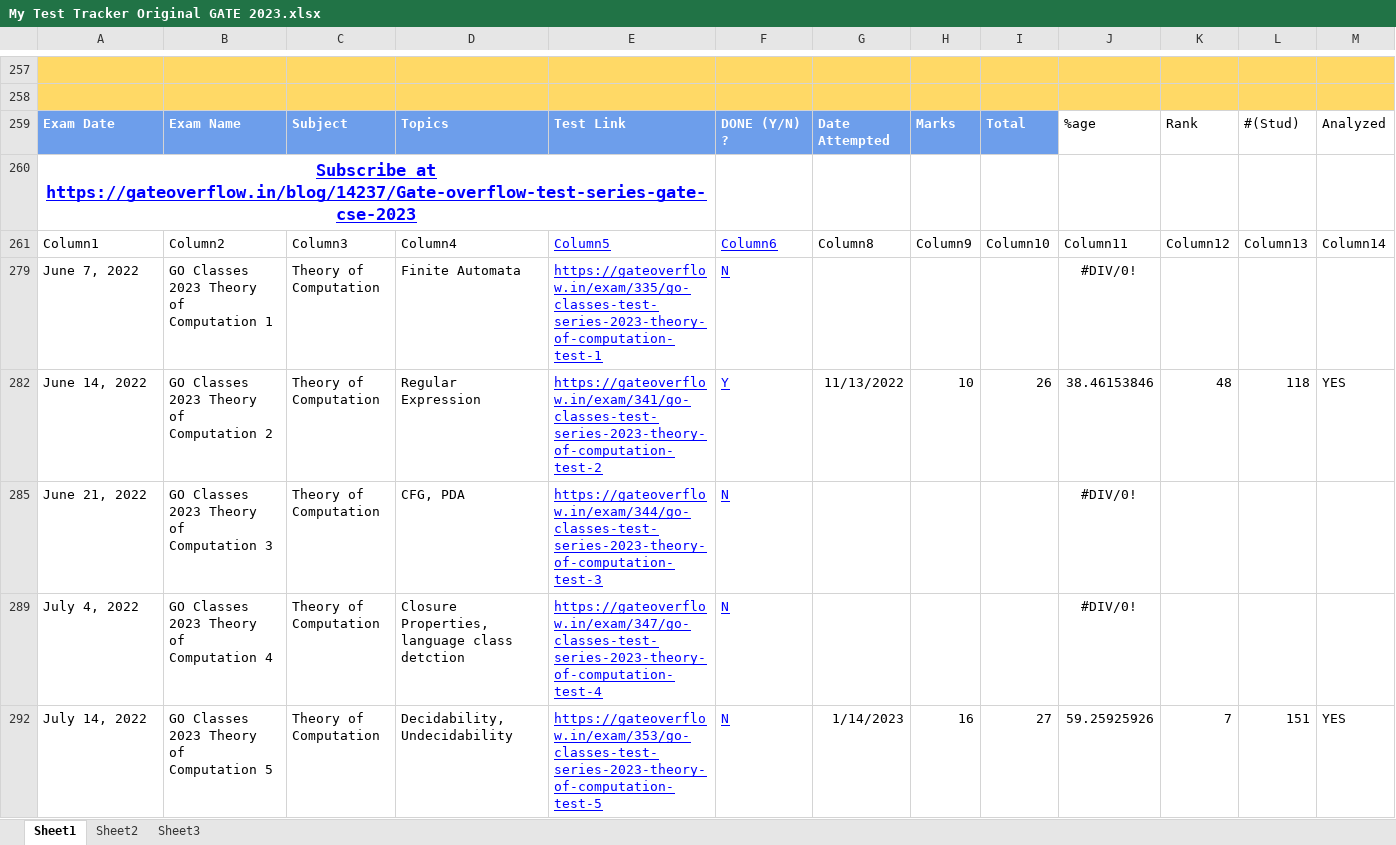
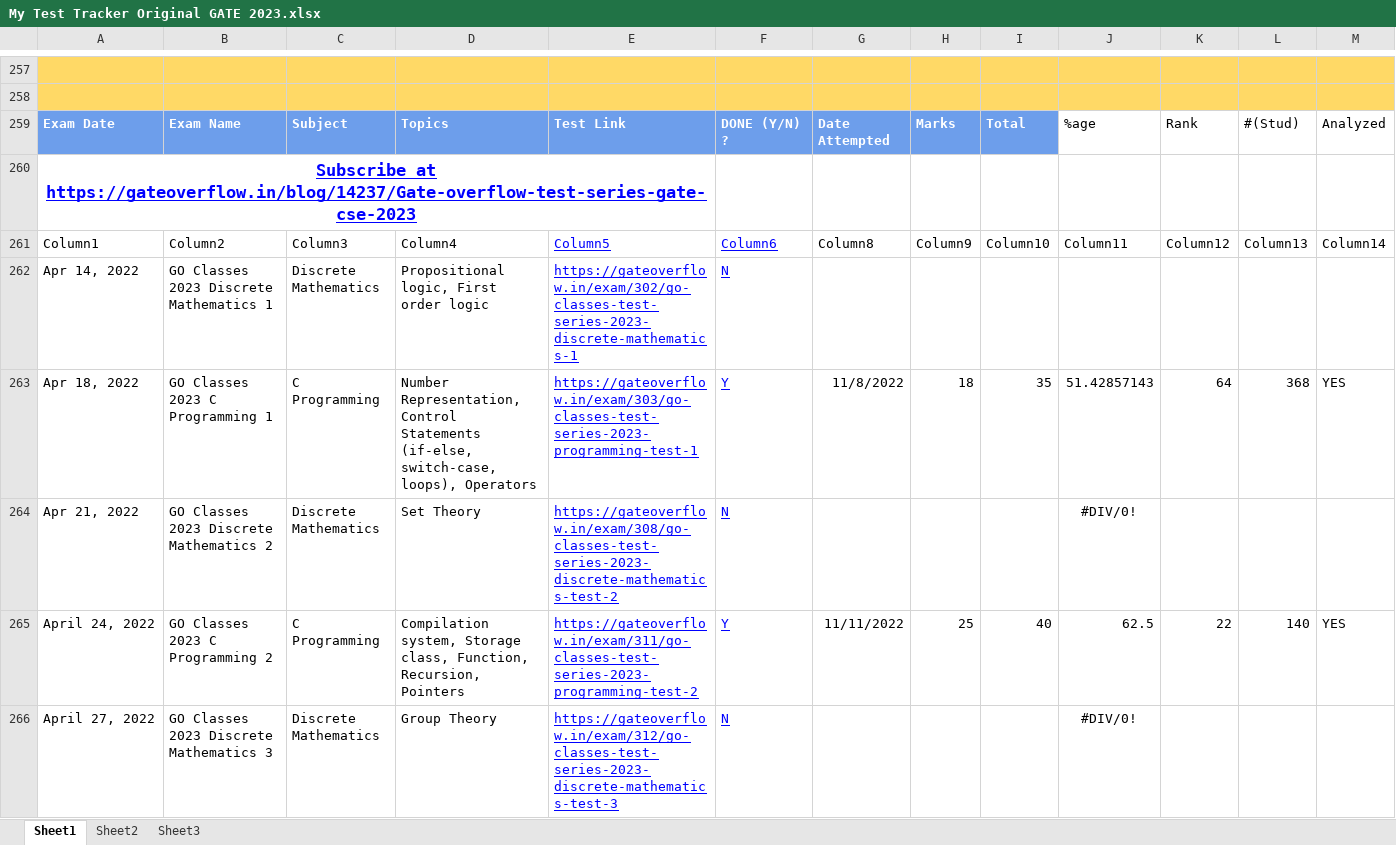
Before and after one commit to Abhrajyoti00/Abhrajyoti00-GATE_2022_2023, an Excel workbook: My Test Tracker Original GATE 2023.xlsx, sheet Sheet1, drawn as a sheet; only a part is shown, gaps mark what is left out; the shorter side is filled out with more unchanged rows; values as stored, in another font and other column widths than the file's, no borders; conditional formats and table styles not drawn; rows hold the shown columns only; the diff covers the shown part only; the diff names each change by its address in the sheet, - before the commit and + after, or states it on an @@ line.

```diff
--- a/My Test Tracker Original GATE 2023.xlsx (sheet Sheet1)
+++ b/My Test Tracker Original GATE 2023.xlsx (sheet Sheet1)
@@ row 262 unhidden: Apr 14, 2022 | GO Classes 2023 Discrete Mathematics 1 | Discrete Mathematics | Propositional logic, First order logic | https://gateoverflow.in/exam/302/go-classes-test-series-2023-discrete-mathematics-1 | N @@
+row 263: Apr 18, 2022 | GO Classes 2023 C Programming 1 | C Programming | Number Representation, Control Statements (if-else, switch-case, loops), Operators | https://gateoverflow.in/exam/303/go-classes-test-series-2023-programming-test-1 | Y | 11/8/2022 | 18 | 35 | 51.42857143 | 64 | 368 | YES
@@ row 264 unhidden: Apr 21, 2022 | GO Classes 2023 Discrete Mathematics 2 | Discrete Mathematics | Set Theory | https://gateoverflow.in/exam/308/go-classes-test-series-2023-discrete-mathematics-test-2 | N |  |  |  | #DIV/0! @@
@@ row 265 unhidden: April 24, 2022 | GO Classes 2023 C Programming 2 | C Programming | Compilation system, Storage class, Function, Recursion, Pointers | https://gateoverflow.in/exam/311/go-classes-test-series-2023-programming-test-2 | Y | 11/11/2022 | 25 | 40 | 62.5 | 22 | 140 | YES @@
@@ row 266 unhidden: April 27, 2022 | GO Classes 2023 Discrete Mathematics 3 | Discrete Mathematics | Group Theory | https://gateoverflow.in/exam/312/go-classes-test-series-2023-discrete-mathematics-test-3 | N |  |  |  | #DIV/0! @@
```
Also changed, not shown: 1 added row and 71 hidden or unhidden rows elsewhere in this sheet, hidden cells, 2 other files.
